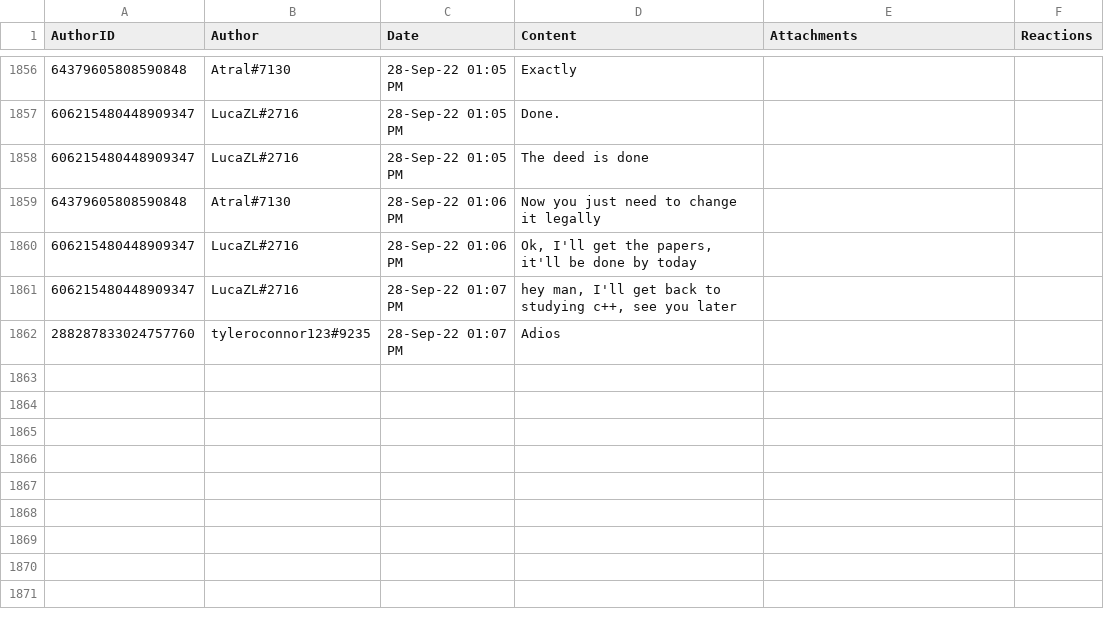
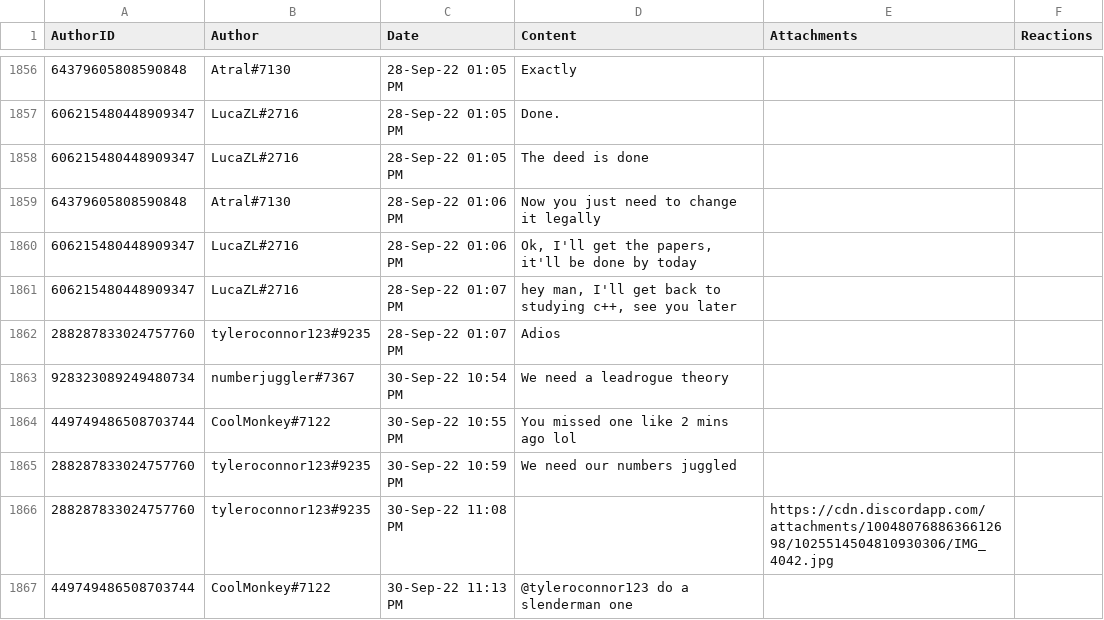
Before and after one commit to Simon-s-trash-pile/FoshSearch, a CSV file: csv/chat2.csv, drawn as a sheet; only a part is shown, gaps mark what is left out; the diff names each change by its address in the sheet, - before the commit and + after, or states it on an @@ line.

```diff
--- a/csv/chat2.csv
+++ b/csv/chat2.csv
+row 1863: 928323089249480734 | numberjuggler#7367 | 30-Sep-22 10:54 PM | We need a leadrogue theory
+row 1864: 449749486508703744 | CoolMonkey#7122 | 30-Sep-22 10:55 PM | You missed one like 2 mins ago lol
+row 1865: 288287833024757760 | tyleroconnor123#9235 | 30-Sep-22 10:59 PM | We need our numbers juggled
+row 1866: 288287833024757760 | tyleroconnor123#9235 | 30-Sep-22 11:08 PM |  | https://cdn.discordapp.com/attachments/1004807688636612698/1025514504810930306/IMG_4042.jpg
+row 1867: 449749486508703744 | CoolMonkey#7122 | 30-Sep-22 11:13 PM | @tyleroconnor123 do a slenderman one
```
Also changed, not shown: csv/chat3.csv, csv/clue.csv, 1 other file.
